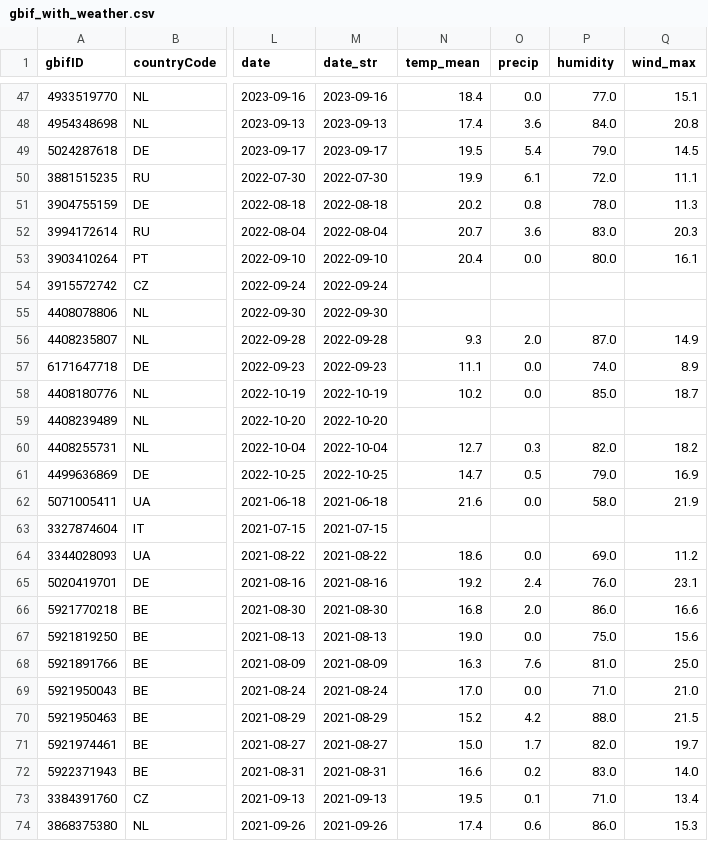
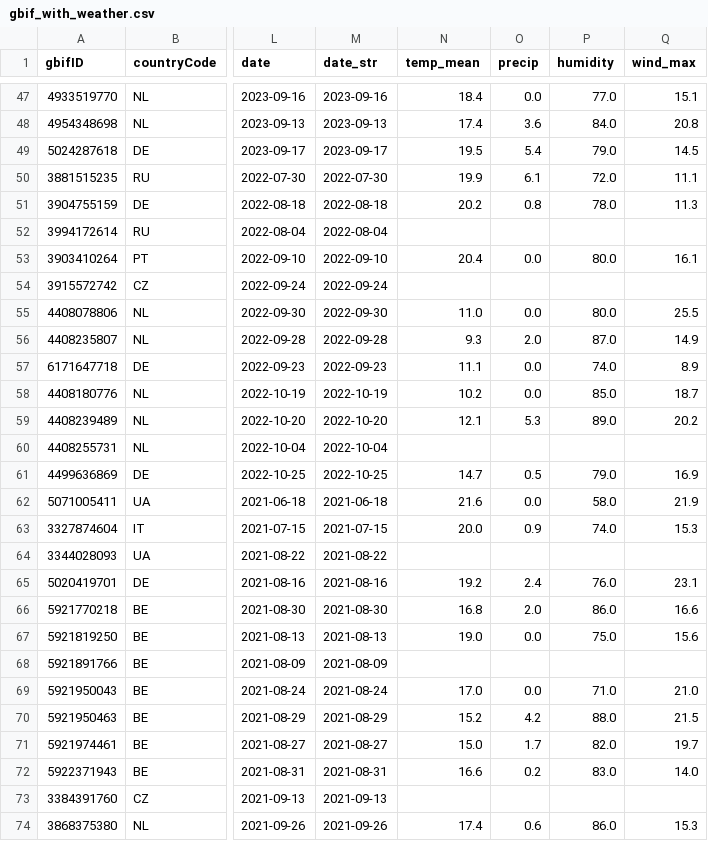
Before and after one commit to PappoIvanov/plasmopara-viticola, a CSV file: data/processed/gbif_with_weather.csv, drawn as a sheet; only a part is shown, gaps mark what is left out; the diff covers the shown part only; the diff names each change by its address in the sheet, - before the commit and + after, or states it on an @@ line.

```diff
--- a/data/processed/gbif_with_weather.csv
+++ b/data/processed/gbif_with_weather.csv
-N52 (temp_mean): 20.7
+N52 (temp_mean): (empty)
-O52 (precip): 3.6
+O52 (precip): (empty)
-P52 (humidity): 83.0
+P52 (humidity): (empty)
-Q52 (wind_max): 20.3
+Q52 (wind_max): (empty)
-N55 (temp_mean): (empty)
+N55 (temp_mean): 11.0
-O55 (precip): (empty)
+O55 (precip): 0.0
-P55 (humidity): (empty)
+P55 (humidity): 80.0
-Q55 (wind_max): (empty)
+Q55 (wind_max): 25.5
-N59 (temp_mean): (empty)
+N59 (temp_mean): 12.1
-O59 (precip): (empty)
+O59 (precip): 5.3
-P59 (humidity): (empty)
+P59 (humidity): 89.0
-Q59 (wind_max): (empty)
+Q59 (wind_max): 20.2
-N60 (temp_mean): 12.7
+N60 (temp_mean): (empty)
-O60 (precip): 0.3
+O60 (precip): (empty)
-P60 (humidity): 82.0
+P60 (humidity): (empty)
-Q60 (wind_max): 18.2
+Q60 (wind_max): (empty)
-N63 (temp_mean): (empty)
+N63 (temp_mean): 20.0
-O63 (precip): (empty)
+O63 (precip): 0.9
-P63 (humidity): (empty)
+P63 (humidity): 74.0
-Q63 (wind_max): (empty)
+Q63 (wind_max): 15.3
-N64 (temp_mean): 18.6
+N64 (temp_mean): (empty)
-O64 (precip): 0.0
+O64 (precip): (empty)
-P64 (humidity): 69.0
+P64 (humidity): (empty)
-Q64 (wind_max): 11.2
+Q64 (wind_max): (empty)
-N68 (temp_mean): 16.3
+N68 (temp_mean): (empty)
-O68 (precip): 7.6
+O68 (precip): (empty)
-P68 (humidity): 81.0
+P68 (humidity): (empty)
-Q68 (wind_max): 25.0
+Q68 (wind_max): (empty)
-N73 (temp_mean): 19.5
+N73 (temp_mean): (empty)
-O73 (precip): 0.1
+O73 (precip): (empty)
-P73 (humidity): 71.0
+P73 (humidity): (empty)
-Q73 (wind_max): 13.4
+Q73 (wind_max): (empty)
```
Also changed, not shown: 164 edited cells elsewhere in this file, 3 other files.
